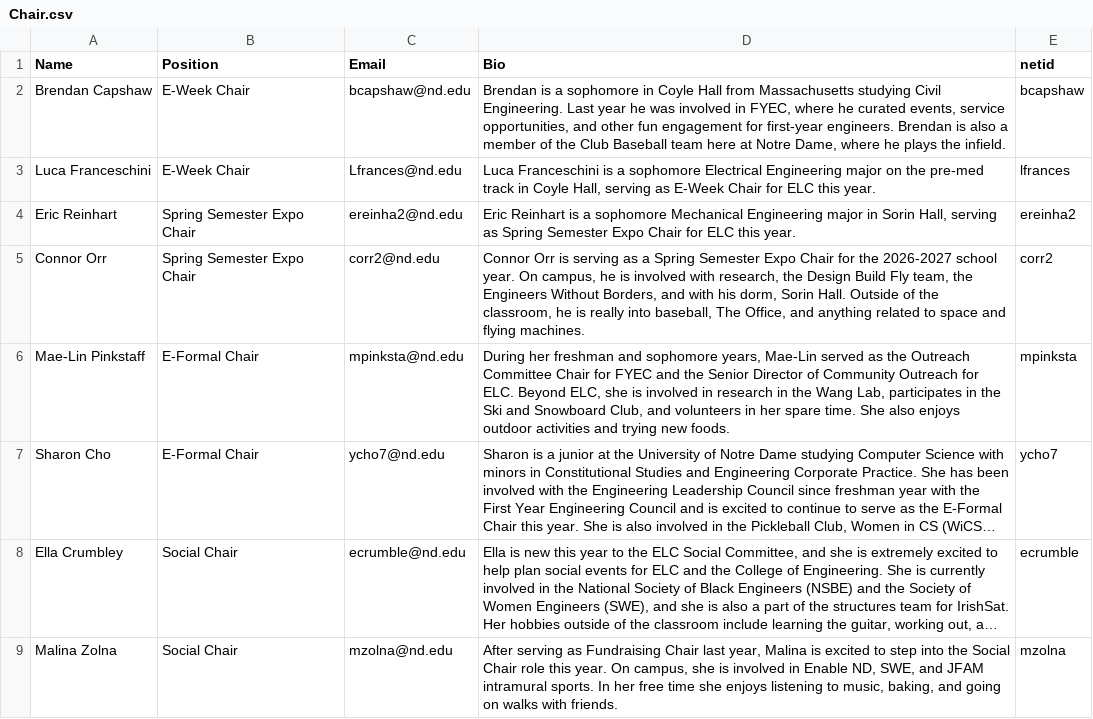
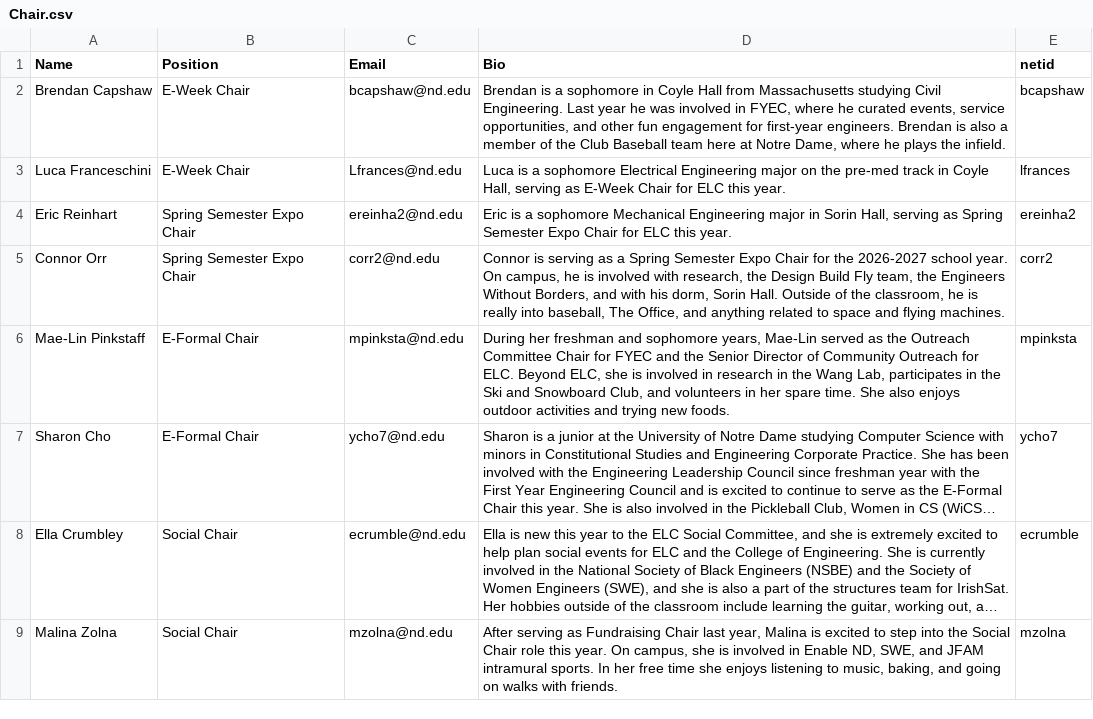
Before and after one commit to ELCND/elc-website, a CSV file: _data/Chair.csv, drawn as a sheet; long unchanged cells end in ….

Commit message:
Update Chair.csv

```diff
--- a/_data/Chair.csv
+++ b/_data/Chair.csv
@@ -2,5 +2,5 @@ Name,Position,Email,Bio,netid
 Brendan Capshaw,E-Week Chair,bcapshaw@nd.edu,"Brendan is a sophomore in Coyle Hall from Massachusetts studying Civil Engineering. Last year he was involved in FYEC, where he curated events, service opportunities, and other fun engagement for first-year engineers. Brendan is also a member of the Club Baseball team here at Notre Dame, where he plays the infield.",bcapshaw
-Luca Franceschini,E-Week Chair,Lfrances@nd.edu,"Luca Franceschini is a sophomore Electrical Engineering major on the pre-med track in Coyle Hall, serving as E-Week Chair for ELC this year.",lfrances
-Eric Reinhart,Spring Semester Expo Chair,ereinha2@nd.edu,"Eric Reinhart is a sophomore Mechanical Engineering major in Sorin Hall, serving as Spring Semester Expo Chair for ELC this year.",ereinha2
-Connor Orr,Spring Semester Expo Chair,corr2@nd.edu,"Connor Orr is serving as a Spring Semester Expo Chair for the 2026-2027 school year. On campus, he is involved with research, the Design Build Fly team, the Engineers Without Borders, and with his dorm, Sorin Hall. Outside of the classroom, he is really into baseball, The Office, and anything related to space and flying machines.",corr2
+Luca Franceschini,E-Week Chair,Lfrances@nd.edu,"Luca is a sophomore Electrical Engineering major on the pre-med track in Coyle Hall, serving as E-Week Chair for ELC this year.",lfrances
+Eric Reinhart,Spring Semester Expo Chair,ereinha2@nd.edu,"Eric is a sophomore Mechanical Engineering major in Sorin Hall, serving as Spring Semester Expo Chair for ELC this year.",ereinha2
+Connor Orr,Spring Semester Expo Chair,corr2@nd.edu,"Connor is serving as a Spring Semester Expo Chair for the 2026-2027 school year. On campus, he is involved with research, the Design Build Fly team, the Engineers Without Borders, and with his dorm, Sorin Hall. Outside of the classroom, he is really into baseball, The Office, and anything related to space and flying machines.",corr2
 Mae-Lin Pinkstaff,E-Formal Chair,mpinksta@nd.edu,"During her freshman and sophomore years, Mae-Lin served as the Outreach Committee Chair for FYEC and the Senior Director of Community Outreach for ELC. Beyond ELC, she is involved in research in the Wang Lab, participates in the Ski and Snowboard Club, and volunteers in her spare time. She also enjoys outdoor activities and trying new foods.",mpinksta
```
